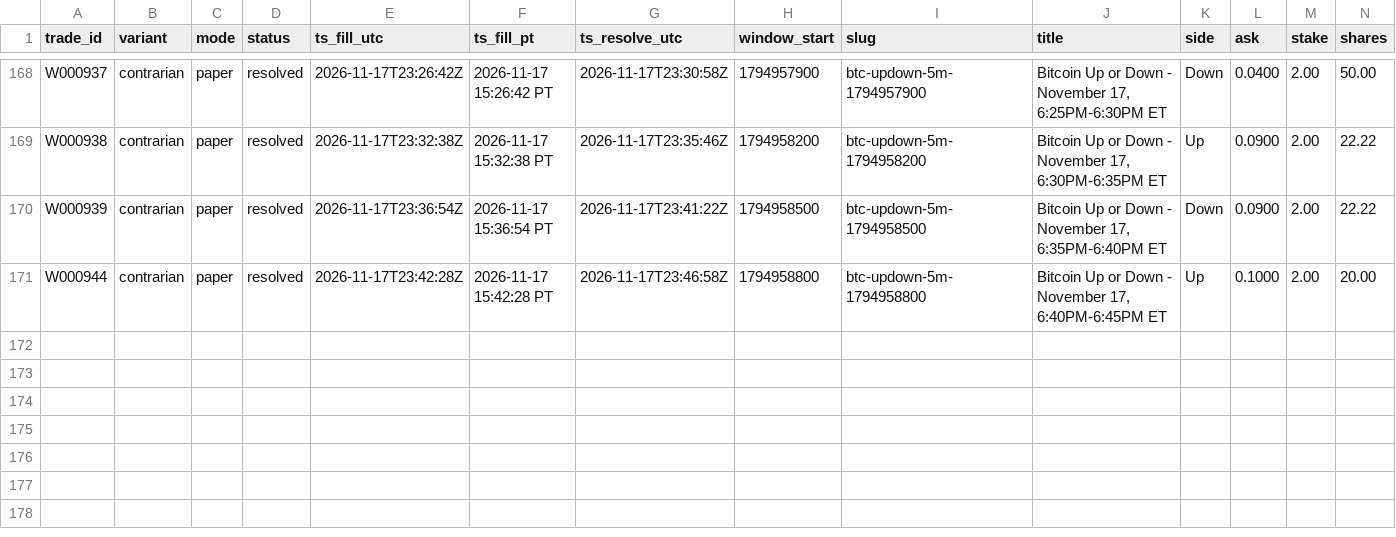
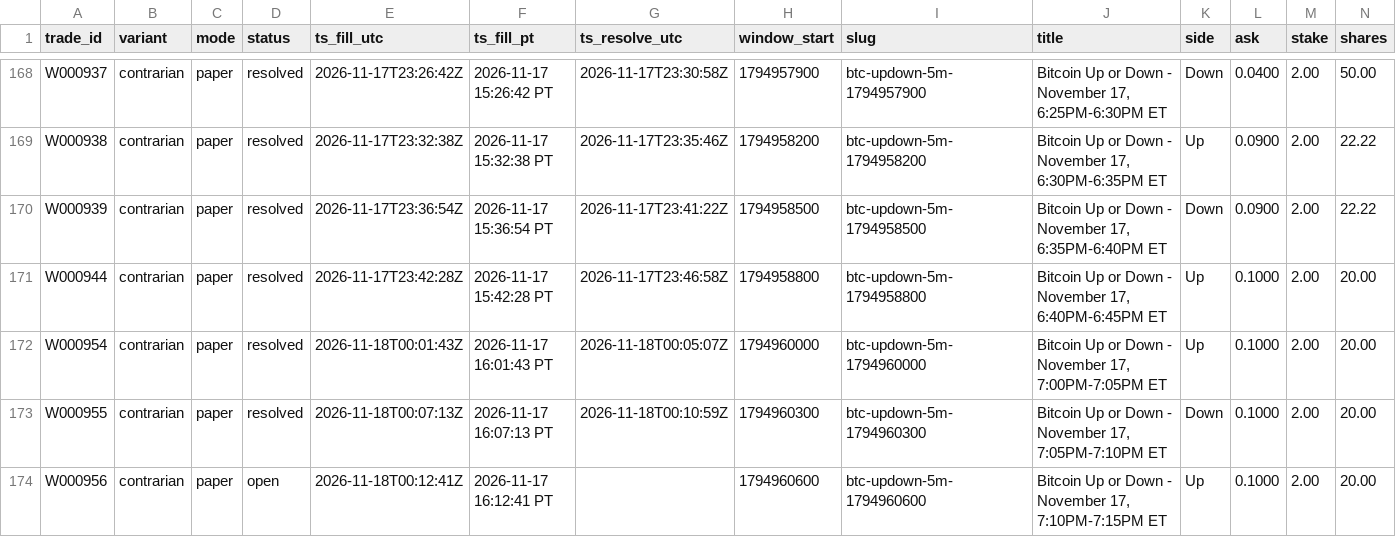
Before and after one commit to michaeldeuchar-dotcom/btc5m-paper-bot, a CSV file: data/week1/trades_contrarian.csv, drawn as a sheet; only a part is shown, gaps mark what is left out; rows hold the shown columns only; the diff names each change by its address in the sheet, - before the commit and + after, or states it on an @@ line.

```diff
--- a/data/week1/trades_contrarian.csv
+++ b/data/week1/trades_contrarian.csv
+row 172: W000954 | contrarian | paper | resolved | 2026-11-18T00:01:43Z | 2026-11-17 16:01:43 PT | 2026-11-18T00:05:07Z | 1794960000 | btc-updown-5m-1794960000 | Bitcoin Up or Down - November 17, 7:00PM-7:05PM ET | Up | 0.1000 | 2.00 | 20.00
+row 173: W000955 | contrarian | paper | resolved | 2026-11-18T00:07:13Z | 2026-11-17 16:07:13 PT | 2026-11-18T00:10:59Z | 1794960300 | btc-updown-5m-1794960300 | Bitcoin Up or Down - November 17, 7:05PM-7:10PM ET | Down | 0.1000 | 2.00 | 20.00
+row 174: W000956 | contrarian | paper | open | 2026-11-18T00:12:41Z | 2026-11-17 16:12:41 PT |  | 1794960600 | btc-updown-5m-1794960600 | Bitcoin Up or Down - November 17, 7:10PM-7:15PM ET | Up | 0.1000 | 2.00 | 20.00
```
Also changed, not shown: data/week1/decisions_tail.csv, data/week1/trades_blend_wide.csv, 8 other files.
